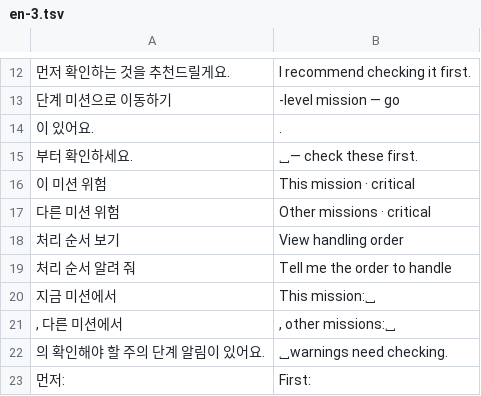
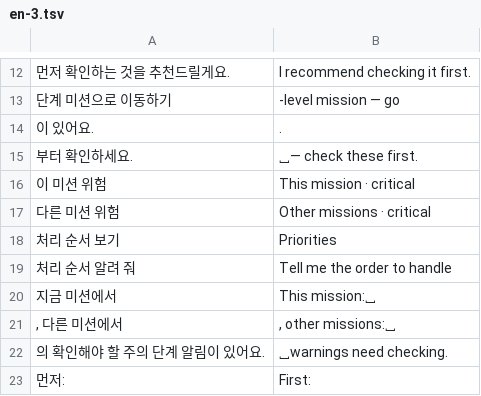
Before and after one commit to 01hye0ne/aprism-web, a TSV file: tools/i18n/en-3.tsv, drawn as a sheet; only a part is shown, gaps mark what is left out.

```diff
--- a/tools/i18n/en-3.tsv
+++ b/tools/i18n/en-3.tsv
@@ -17,3 +17,3 @@
 다른 미션 위험	Other missions · critical
-처리 순서 보기	View handling order
+처리 순서 보기	Priorities
 처리 순서 알려 줘	Tell me the order to handle
```
Also changed, not shown: tools/i18n/en-2.tsv, tools/i18n/en-6.tsv, 11 other files.
